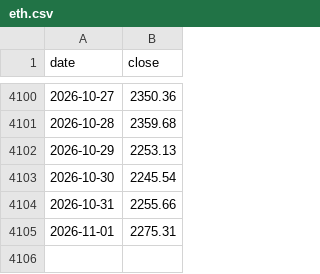
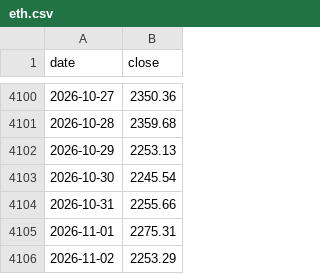
Before and after one commit to mjouard/crypto-fibo, a CSV file: data/eth.csv, drawn as a sheet; only a part is shown, gaps mark what is left out.

```diff
--- a/data/eth.csv
+++ b/data/eth.csv
@@ -4105 +4105,2 @@ date,close
 2026-11-01,2275.31
+2026-11-02,2253.29
```
Also changed, not shown: data/aave.csv, data/bnb.csv, 7 other files.
